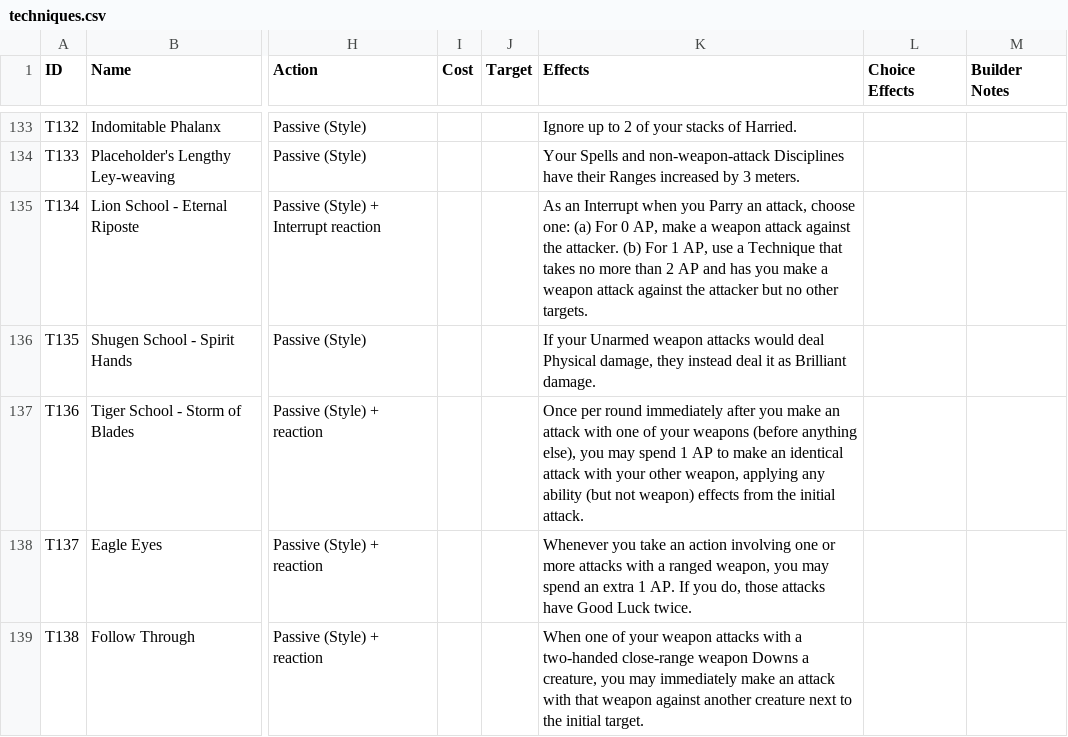
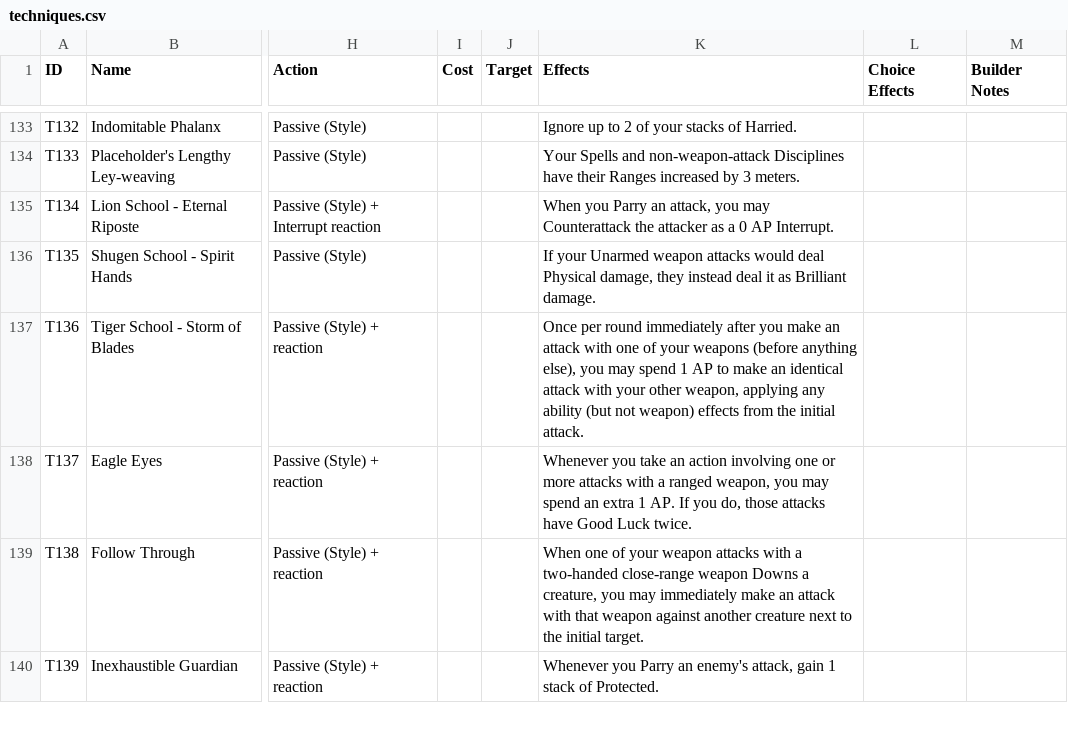
Before and after one commit to sessorach/flagonquest, a CSV file: scripts/techniques.csv, drawn as a sheet; only a part is shown, gaps mark what is left out; the shorter side is filled out with more unchanged rows; the diff names each change by its address in the sheet, - before the commit and + after, or states it on an @@ line.

```diff
--- a/scripts/techniques.csv
+++ b/scripts/techniques.csv
-K135 (Effects): As an Interrupt when you Parry an attack, choose one: (a) For 0 AP, make a weapon attack against the attacker. (b) For 1 AP, use a Technique that takes no more than 2 AP and has you make a weapon attack against the attacker but no other targets.
+K135 (Effects): When you Parry an attack, you may Counterattack the attacker as a 0 AP Interrupt.
```
Also changed, not shown: 6 other files.
